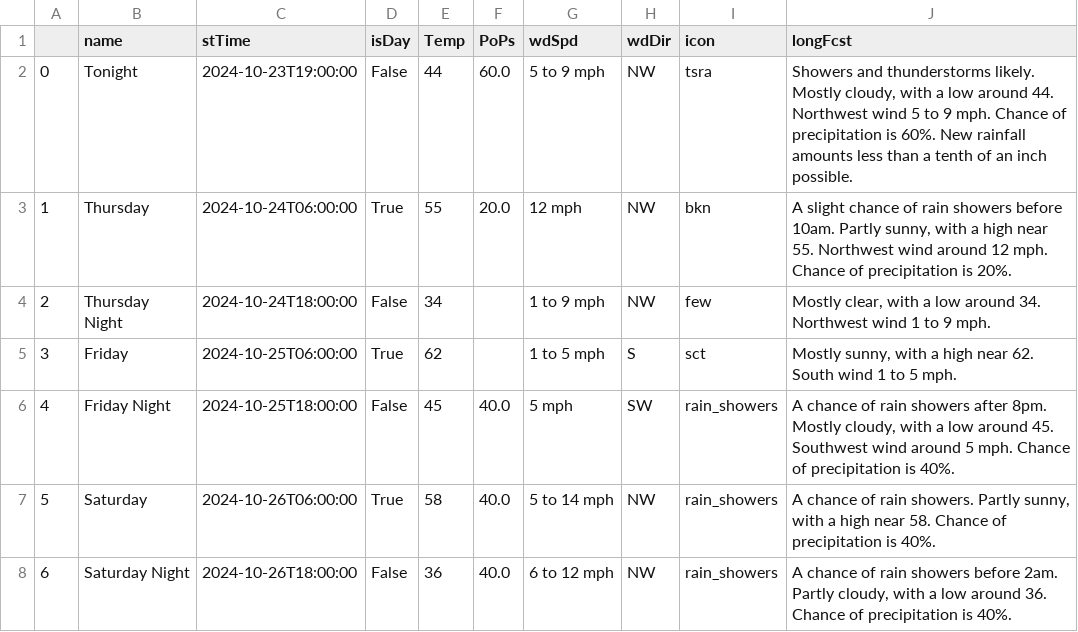
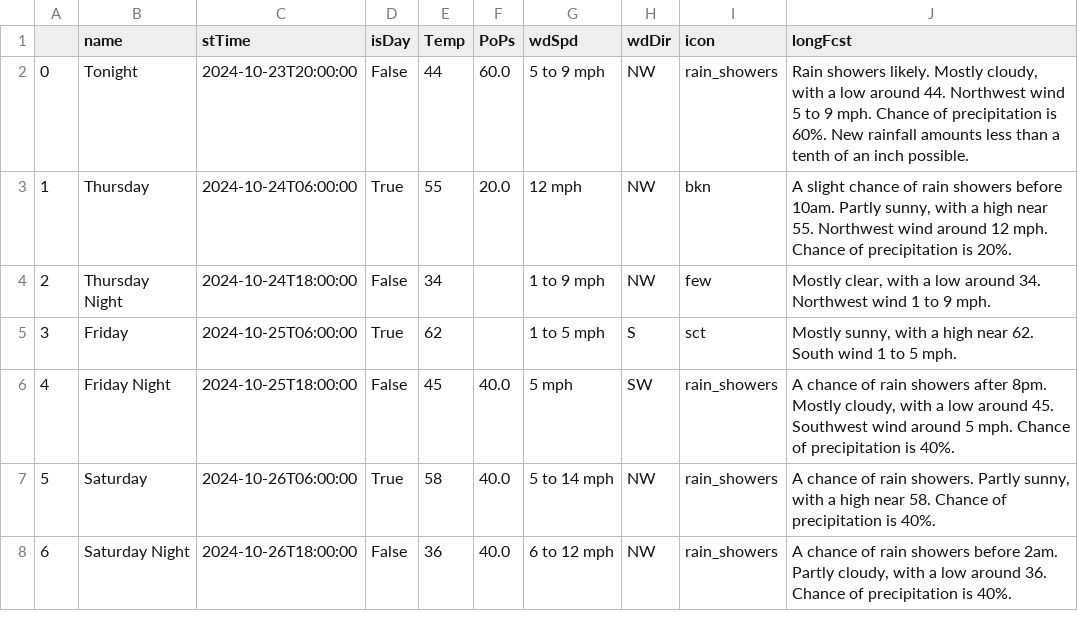
Before and after one commit to avinasharavind/weather-dashboard, a CSV file: static/files/dayData.csv, drawn as a sheet; only a part is shown.

```diff
--- a/static/files/dayData.csv
+++ b/static/files/dayData.csv
@@ -1,3 +1,3 @@
 ,name,stTime,isDay,Temp,PoPs,wdSpd,wdDir,icon,longFcst
-0,Tonight,2024-10-23T19:00:00,False,44,60.0,5 to 9 mph,NW,tsra,"Showers and thunderstorms likely. Mostly cloudy, with a low around 44. Northwest wind 5 to 9 mph. Chance of precipitation is 60%. New rainfall amounts less than a tenth of an inch possible."
+0,Tonight,2024-10-23T20:00:00,False,44,60.0,5 to 9 mph,NW,rain_showers,"Rain showers likely. Mostly cloudy, with a low around 44. Northwest wind 5 to 9 mph. Chance of precipitation is 60%. New rainfall amounts less than a tenth of an inch possible."
 1,Thursday,2024-10-24T06:00:00,True,55,20.0,12 mph,NW,bkn,"A slight chance of rain showers before 10am. Partly sunny, with a high near 55. Northwest wind around 12 mph. Chance of precipitation is 20%."
```
Also changed, not shown: static/files/hourData.csv, 3 other files.
